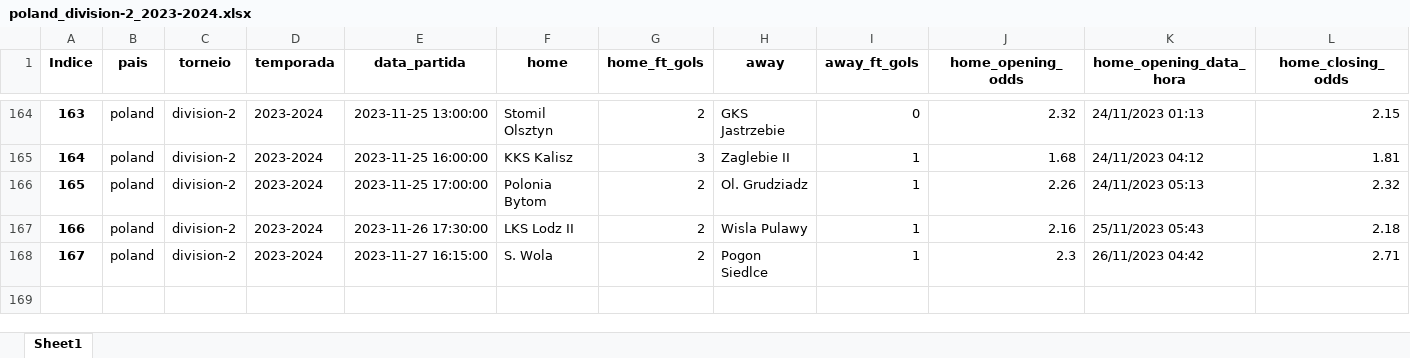
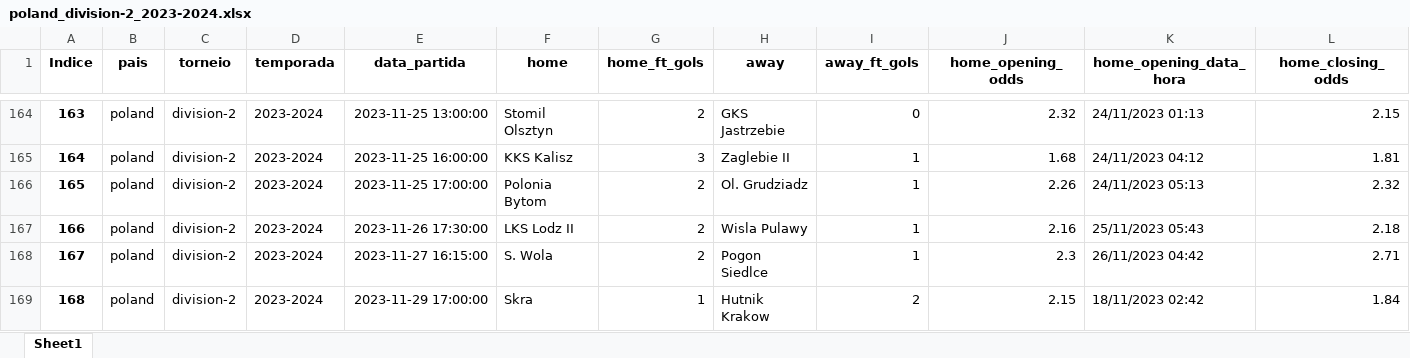
Before and after one commit to tarciziojrdf/poco, an Excel workbook: 2023/poland_division-2_2023-2024.xlsx, sheet Sheet1, drawn as a sheet; only a part is shown, gaps mark what is left out; values as stored, in another font and other column widths than the file's, no borders; rows hold the shown columns only; the diff names each change by its address in the sheet, - before the commit and + after, or states it on an @@ line.

```diff
--- a/2023/poland_division-2_2023-2024.xlsx (sheet Sheet1)
+++ b/2023/poland_division-2_2023-2024.xlsx (sheet Sheet1)
+row 169: 168 | poland | division-2 | 2023-2024 | 2023-11-29 17:00:00 | Skra | 1 | Hutnik Krakow | 2 | 2.15 | 18/11/2023 02:42 | 1.84
```
Also changed, not shown: 2023/england_championship_2023-2024.xlsx, 2023/france_ligue-1_2023-2024.xlsx, 6 other files.
